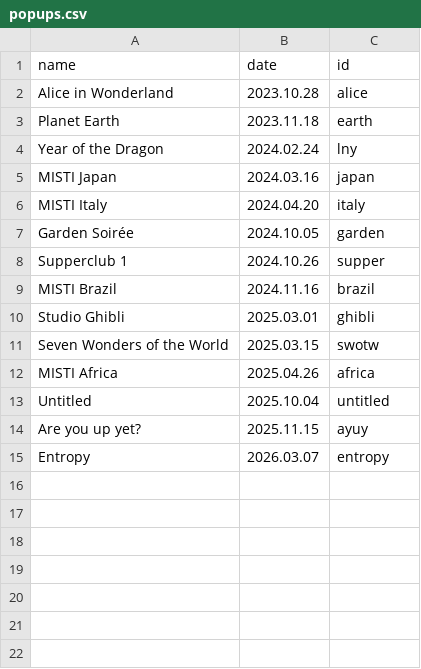
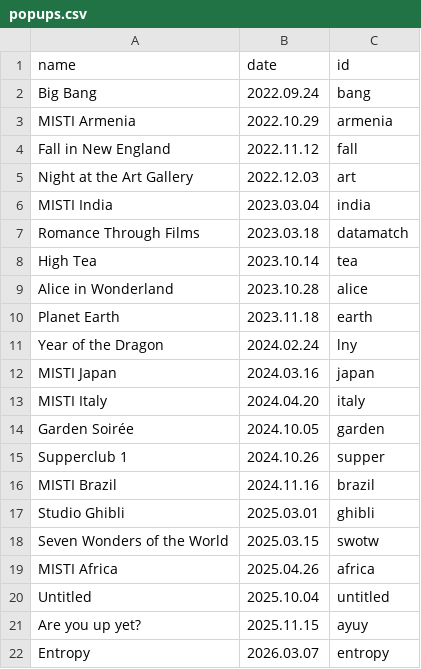
Before and after one commit to gilfordting/mince-lottery, a CSV file: history/popups.csv, drawn as a sheet; the diff names each change by its address in the sheet, - before the commit and + after, or states it on an @@ line.

Commit message:
popup metadata

```diff
--- a/history/popups.csv
+++ b/history/popups.csv
+row 2: Big Bang | 2022.09.24 | bang
+row 3: MISTI Armenia | 2022.10.29 | armenia
+row 4: Fall in New England | 2022.11.12 | fall
+row 5: Night at the Art Gallery | 2022.12.03 | art
+row 6: MISTI India | 2023.03.04 | india
+row 7: Romance Through Films | 2023.03.18 | datamatch
+row 8: High Tea | 2023.10.14 | tea
```
